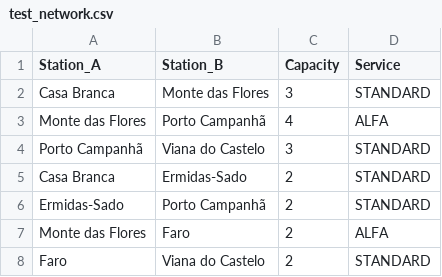
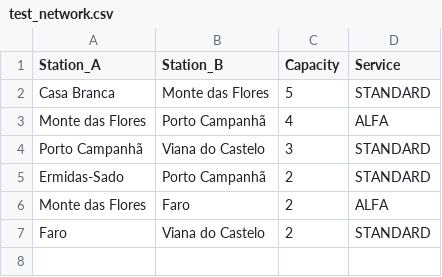
Before and after one commit to unrealxinfinity/DA2023, a CSV file: DataSet/test_network.csv, drawn as a sheet.

```diff
--- a/DataSet/test_network.csv
+++ b/DataSet/test_network.csv
@@ -1,6 +1,5 @@
 Station_A,Station_B,Capacity,Service
-Casa Branca,Monte das Flores,3,STANDARD
+Casa Branca,Monte das Flores,5,STANDARD
 Monte das Flores,Porto Campanhã,4,ALFA
 Porto Campanhã,Viana do Castelo,3,STANDARD
-Casa Branca,Ermidas-Sado,2,STANDARD
 Ermidas-Sado,Porto Campanhã,2,STANDARD
```
Also changed, not shown: DataSet/test_stations.csv, 5 other files.
